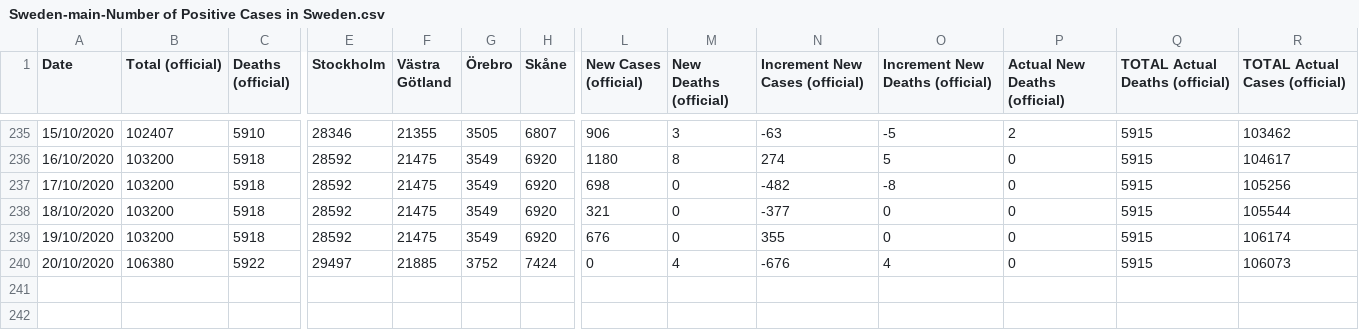
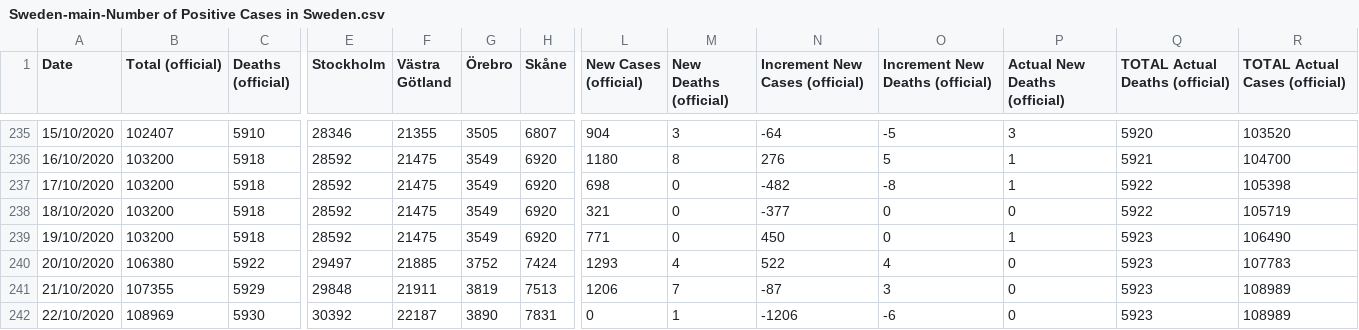
Before and after one commit to angelodm/covid-19_general_statistics, a CSV file: coronavirus_data/Sweden-main-Number of Positive Cases in Sweden.csv, drawn as a sheet; only a part is shown, gaps mark what is left out; rows hold the shown columns only; the diff covers the shown part only; the diff names each change by its address in the sheet, - before the commit and + after, or states it on an @@ line.

```diff
--- a/coronavirus_data/Sweden-main-Number of Positive Cases in Sweden.csv
+++ b/coronavirus_data/Sweden-main-Number of Positive Cases in Sweden.csv
-L235 (New Cases (official)): 906
+L235 (New Cases (official)): 904
-N235 (Increment New Cases (official)): -63
+N235 (Increment New Cases (official)): -64
-P235 (Actual New Deaths (official)): 2
+P235 (Actual New Deaths (official)): 3
-Q235 (TOTAL Actual Deaths (official)): 5915
+Q235 (TOTAL Actual Deaths (official)): 5920
-R235 (TOTAL Actual Cases (official)): 103462
+R235 (TOTAL Actual Cases (official)): 103520
-N236 (Increment New Cases (official)): 274
+N236 (Increment New Cases (official)): 276
-P236:P237 (Actual New Deaths (official)): 0
+P236:P237 (Actual New Deaths (official)): 1
-Q236 (TOTAL Actual Deaths (official)): 5915
+Q236 (TOTAL Actual Deaths (official)): 5921
-R236 (TOTAL Actual Cases (official)): 104617
+R236 (TOTAL Actual Cases (official)): 104700
-Q237:Q238 (TOTAL Actual Deaths (official)): 5915
+Q237:Q238 (TOTAL Actual Deaths (official)): 5922
-R237 (TOTAL Actual Cases (official)): 105256
+R237 (TOTAL Actual Cases (official)): 105398
-R238 (TOTAL Actual Cases (official)): 105544
+R238 (TOTAL Actual Cases (official)): 105719
-L239 (New Cases (official)): 676
+L239 (New Cases (official)): 771
-N239 (Increment New Cases (official)): 355
+N239 (Increment New Cases (official)): 450
-P239 (Actual New Deaths (official)): 0
+P239 (Actual New Deaths (official)): 1
-Q239:Q240 (TOTAL Actual Deaths (official)): 5915
+Q239:Q240 (TOTAL Actual Deaths (official)): 5923
-R239 (TOTAL Actual Cases (official)): 106174
+R239 (TOTAL Actual Cases (official)): 106490
-L240 (New Cases (official)): 0
+L240 (New Cases (official)): 1293
-N240 (Increment New Cases (official)): -676
+N240 (Increment New Cases (official)): 522
-R240 (TOTAL Actual Cases (official)): 106073
+R240 (TOTAL Actual Cases (official)): 107783
+row 241: 21/10/2020 | 107355 | 5929 | 29848 | 21911 | 3819 | 7513 | 1206 | 7 | -87 | 3 | 0 | 5923 | 108989
+row 242: 22/10/2020 | 108969 | 5930 | 30392 | 22187 | 3890 | 7831 | 0 | 1 | -1206 | -6 | 0 | 5923 | 108989
```
Also changed, not shown: 29 edited cells elsewhere in this file, coronavirus_data/Calabria-main-Number of Positive Cases in Italy: Calabria.csv, coronavirus_data/France-Number of Positive Cases in France.csv, 12 other files.
